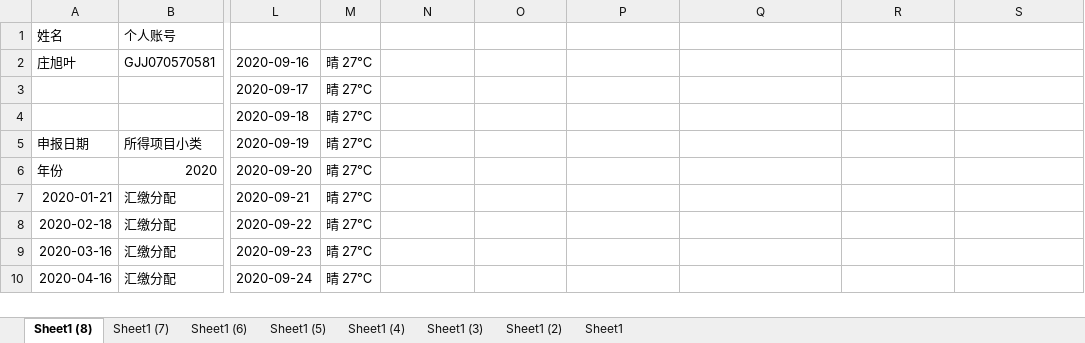
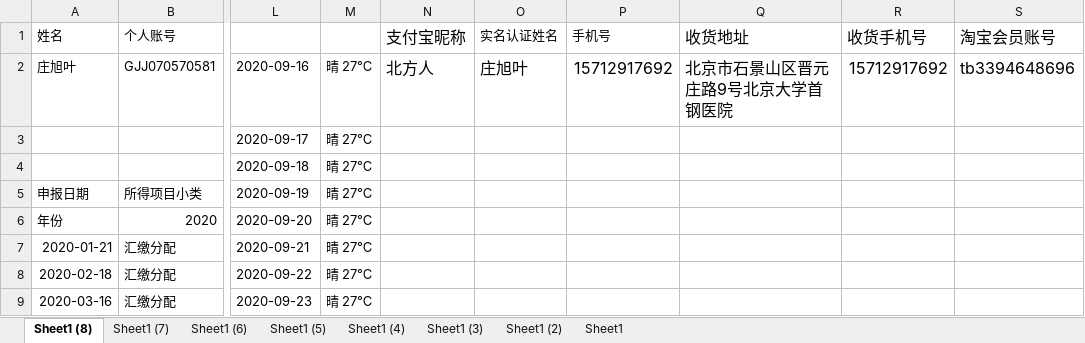
Before and after one commit to zhangwx1229/Finance-master-local, an Excel workbook: __encodeapk/8个客户.xlsx, sheet Sheet1 (8), drawn as a sheet; only a part is shown, gaps mark what is left out; the shorter side is filled out with more unchanged rows; values as stored, in another font and other column widths than the file's, no borders; the diff names each change by its address in the sheet, - before the commit and + after, or states it on an @@ line.

```diff
--- a/__encodeapk/8个客户.xlsx (sheet Sheet1 (8))
+++ b/__encodeapk/8个客户.xlsx (sheet Sheet1 (8))
-N1: (empty)
+N1: 支付宝昵称
-O1: (empty)
+O1: 实名认证姓名
-P1: (empty)
+P1: 手机号
-Q1: (empty)
+Q1: 收货地址
-R1: (empty)
+R1: 收货手机号
-S1: (empty)
+S1: 淘宝会员账号
-N2 (支付宝昵称): (empty)
+N2 (支付宝昵称): 北方人
-O2 (实名认证姓名): (empty)
+O2 (实名认证姓名): 庄旭叶
-P2 (手机号): (empty)
+P2 (手机号): 15712917692
-Q2 (收货地址): (empty)
+Q2 (收货地址): 北京市石景山区晋元庄路9号北京大学首钢医院
-R2 (收货手机号): (empty)
+R2 (收货手机号): 15712917692
-S2 (淘宝会员账号): (empty)
+S2 (淘宝会员账号): tb3394648696
```
Also changed, not shown: sheet Sheet1 (2), sheet Sheet1 (5), sheet Sheet1 (6), sheet Sheet1 (7), sheet Sheet1 (4), sheet Sheet1 (3), 1 more sheet, 9 other files.
